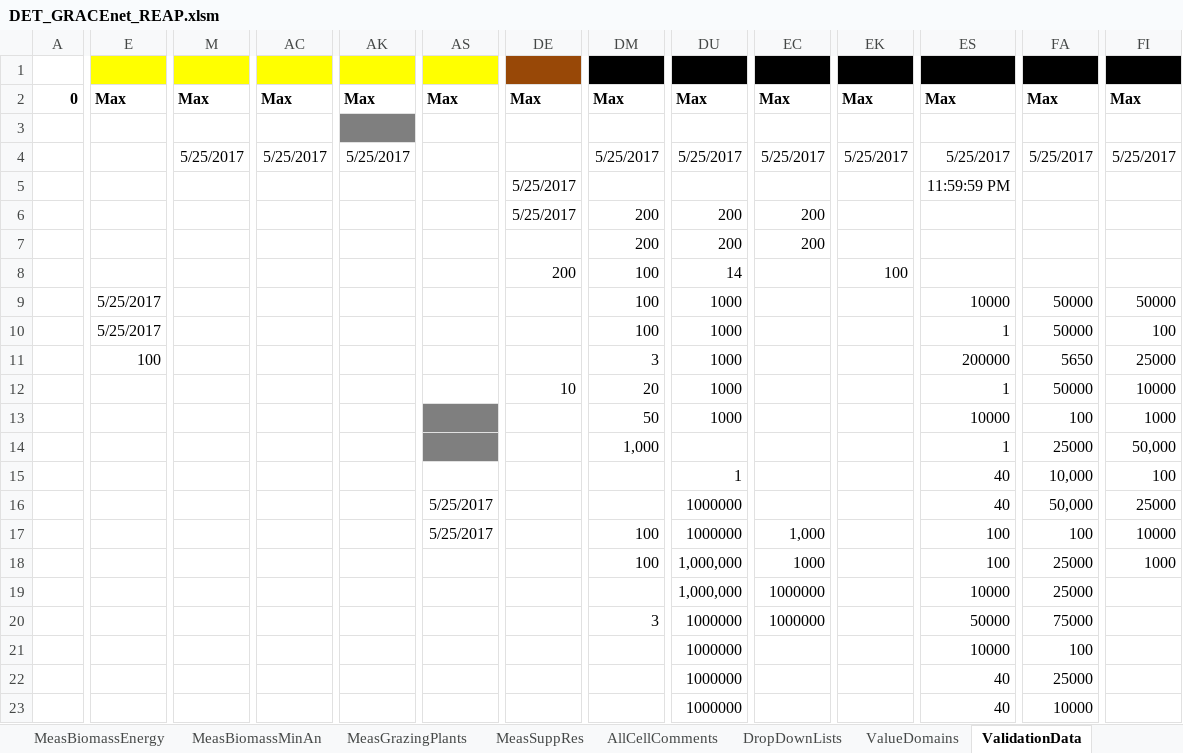
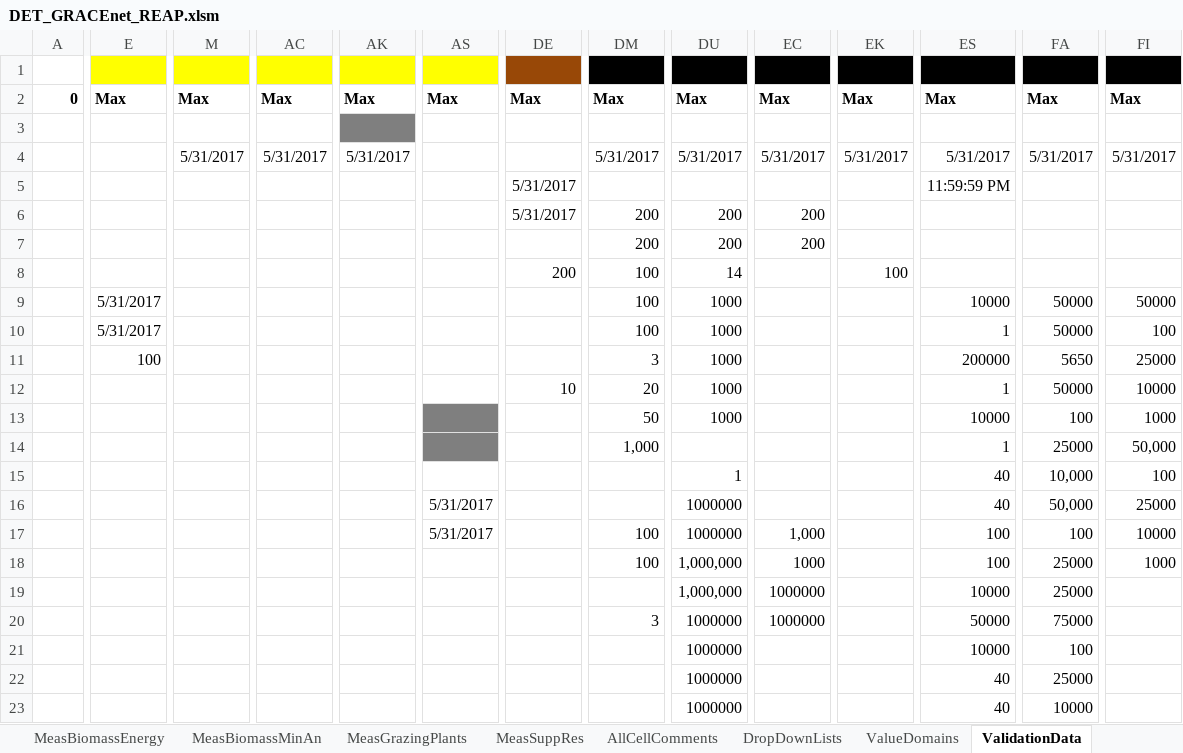
Before and after one commit to ARS-PDI/agcros-det, an Excel workbook: DET_GRACEnet_REAP.xlsm, sheet ValidationData, drawn as a sheet; only a part is shown, gaps mark what is left out; values as stored, in another font and other column widths than the file's, no borders; the diff covers the shown part only; the diff names each change by its address in the sheet, - before the commit and + after, or states it on an @@ line.

Commit message:
Fixed Data Validation and Management Expand Functionality
- New column titles impacted the functionality of the expand buttons for the management tabs.
  Updated all related code to the new column titles.
  Will need to remember to update all VBA code for new column titles when changes required.
- Changed data validation for dropdowns, previously a required dropdown would never be flagged as "blanks" were considered correct data.
   Need to explicitly define all columns as required or not.

```diff
--- a/DET_GRACEnet_REAP.xlsm (sheet ValidationData)
+++ b/DET_GRACEnet_REAP.xlsm (sheet ValidationData)
-M4: 5/25/2017
+M4: 5/31/2017
-AC4: 5/25/2017
+AC4: 5/31/2017
-AK4: 5/25/2017
+AK4: 5/31/2017
-DM4: 5/25/2017
+DM4: 5/31/2017
-DU4: 5/25/2017
+DU4: 5/31/2017
-EC4: 5/25/2017
+EC4: 5/31/2017
-EK4: 5/25/2017
+EK4: 5/31/2017
-ES4: 5/25/2017
+ES4: 5/31/2017
-FA4: 5/25/2017
+FA4: 5/31/2017
-FI4: 5/25/2017
+FI4: 5/31/2017
-DE5:DE6: 5/25/2017
+DE5:DE6: 5/31/2017
-E9:E10: 5/25/2017
+E9:E10: 5/31/2017
-AS16:AS17: 5/25/2017
+AS16:AS17: 5/31/2017
```
Also changed, not shown: 13 edited cells elsewhere in this sheet, sheet ValueDomains, charts or pictures, DET_AgAR.xlsm.
